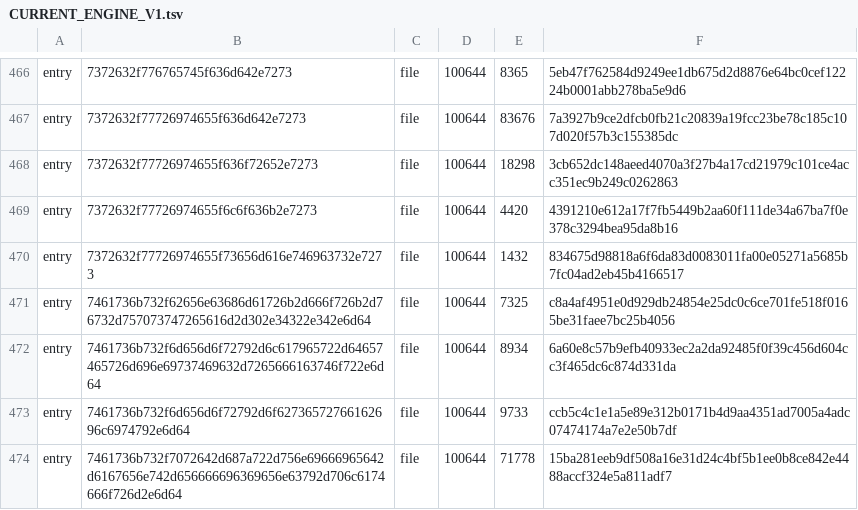
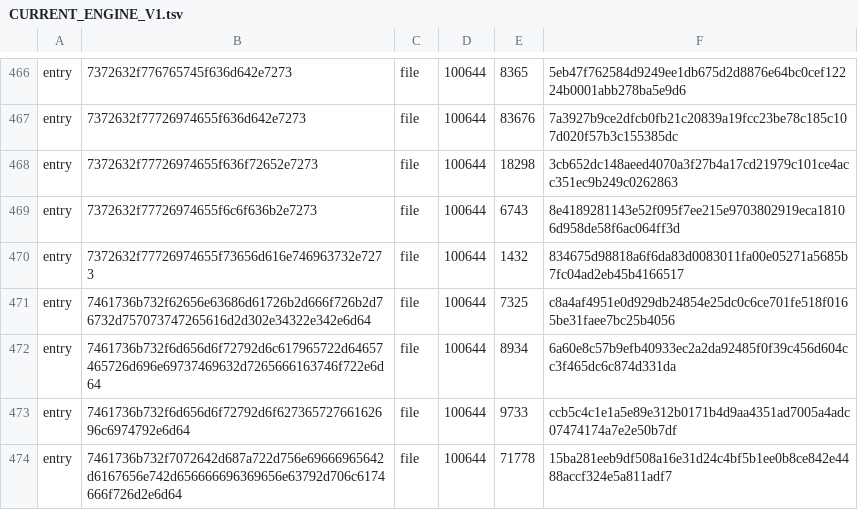
Before and after one commit to heAdz0r/hzr, a TSV file: fork-core/CURRENT_ENGINE_V1.tsv, drawn as a sheet; only a part is shown, gaps mark what is left out; the diff covers the shown part only.

```diff
--- a/fork-core/CURRENT_ENGINE_V1.tsv
+++ b/fork-core/CURRENT_ENGINE_V1.tsv
@@ -468,3 +468,3 @@ entry	7372632f77726974655f636d642e7273	file	100644	83676	7a3927b9ce2dfcb0fb21c20
 entry	7372632f77726974655f636f72652e7273	file	100644	18298	3cb652dc148aeed4070a3f27b4a17cd21979c101ce4acc351ec9b249c0262863
-entry	7372632f77726974655f6c6f636b2e7273	file	100644	4420	4391210e612a17f7fb5449b2aa60f111de34a67ba7f0e378c3294bea95da8b16
+entry	7372632f77726974655f6c6f636b2e7273	file	100644	6743	8e4189281143e52f095f7ee215e9703802919eca18106d958de58f6ac064ff3d
 entry	7372632f77726974655f73656d616e746963732e7273	file	100644	1432	834675d98818a6f6da83d0083011fa00e05271a5685b7fc04ad2eb45b4166517
```
Also changed, not shown: 1 added row and 35 edited cells elsewhere in this file, 56 other files.
